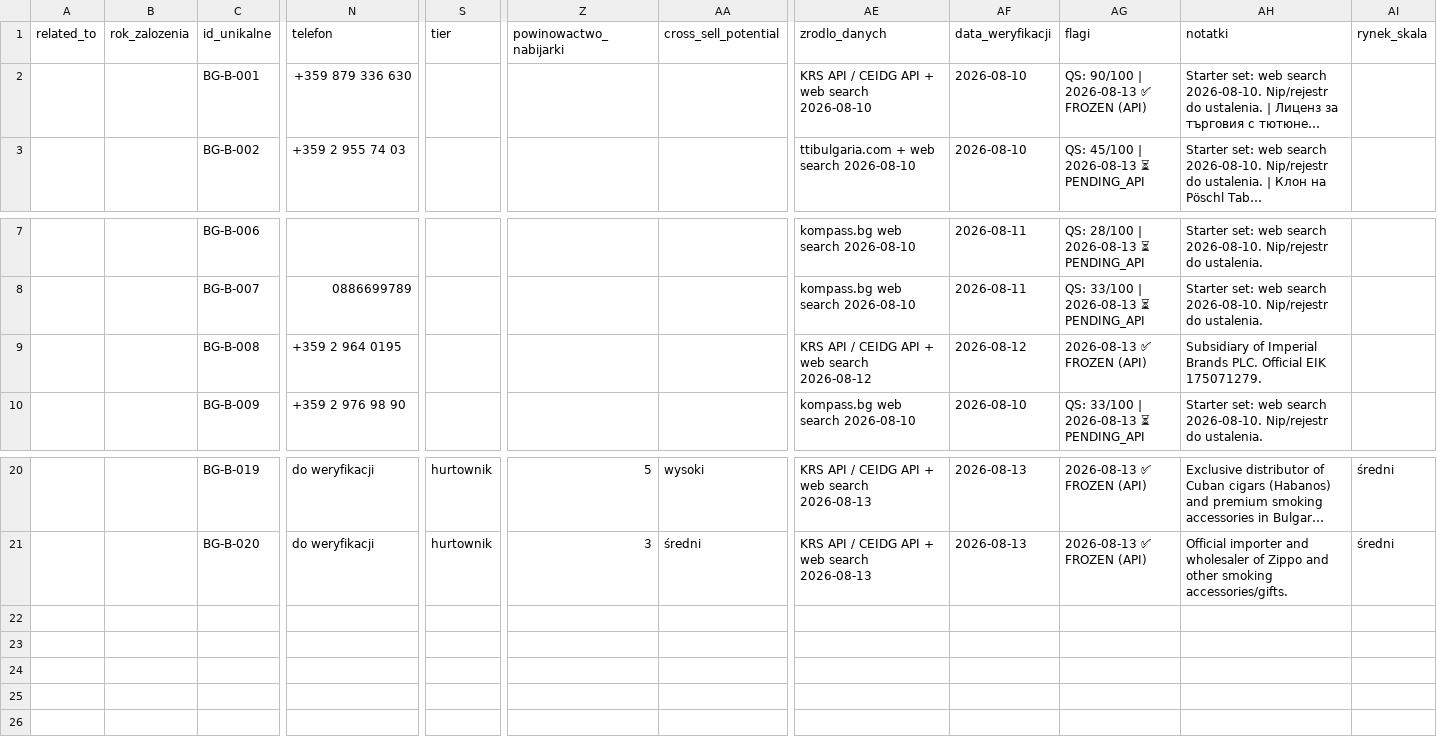
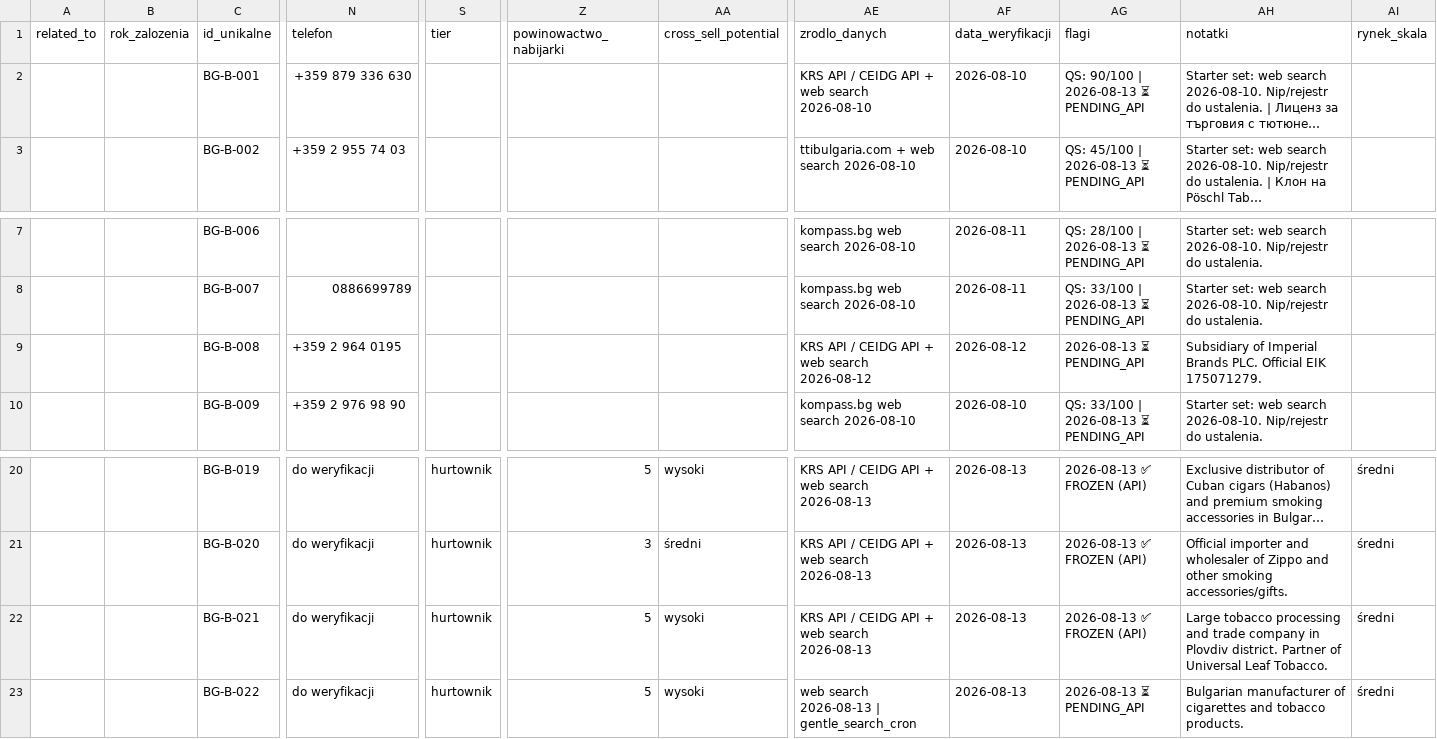
Before and after one commit to ng-net/billszuka, a CSV file: data/Bułgaria/catalog-B-BG.csv, drawn as a sheet; only a part is shown, gaps mark what is left out; long unchanged cells end in …; rows hold the shown columns only; the diff names each change by its address in the sheet, - before the commit and + after, or states it on an @@ line.

```diff
--- a/data/Bułgaria/catalog-B-BG.csv
+++ b/data/Bułgaria/catalog-B-BG.csv
-AG2 (flagi): QS: 90/100 | 2026-08-13 ✅ FROZEN (API)
+AG2 (flagi): QS: 90/100 | 2026-08-13 ⏳ PENDING_API
-AG9 (flagi): 2026-08-13 ✅ FROZEN (API)
+AG9 (flagi): 2026-08-13 ⏳ PENDING_API
+row 22:  |  | BG-B-021 | do weryfikacji | hurtownik | 5 | wysoki | KRS API / CEIDG API + web search 2026-08-13 | 2026-08-13 | 2026-08-13 ✅ FROZEN (API) | Large tobacco processing and trade company in Plovdiv district. Partner of Universal Leaf Tobacco. | średni
+row 23:  |  | BG-B-022 | do weryfikacji | hurtownik | 5 | wysoki | web search 2026-08-13 | gentle_search_cron | 2026-08-13 | 2026-08-13 ⏳ PENDING_API | Bulgarian manufacturer of cigarettes and tobacco products. | średni
```
Also changed, not shown: data/Estonia/catalog-A-EE.csv, data/Estonia/catalog-B-EE.csv, 7 other files.
